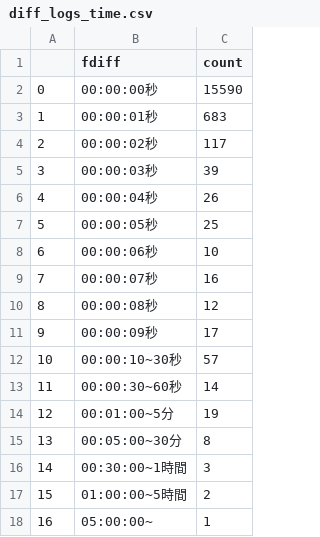
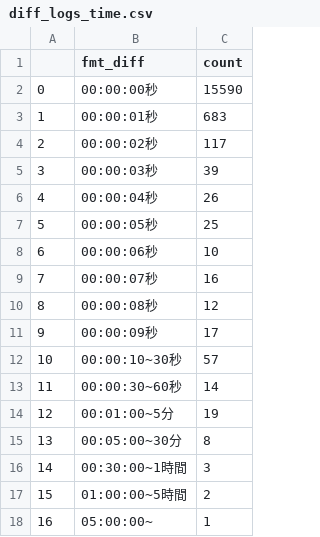
Before and after one commit to ytkayamura/pandas-usage-sample, a CSV file: output/diff_logs_time.csv, drawn as a sheet.

Commit message:
diff_logs_time.pyを.を使ったカラムアクセスに書き換え。スライドをもろもろ修正。

```diff
--- a/output/diff_logs_time.csv
+++ b/output/diff_logs_time.csv
@@ -1,2 +1,2 @@
-,fdiff,count
+,fmt_diff,count
 0,00:00:00秒,15590
```
Also changed, not shown: 4 other files.
